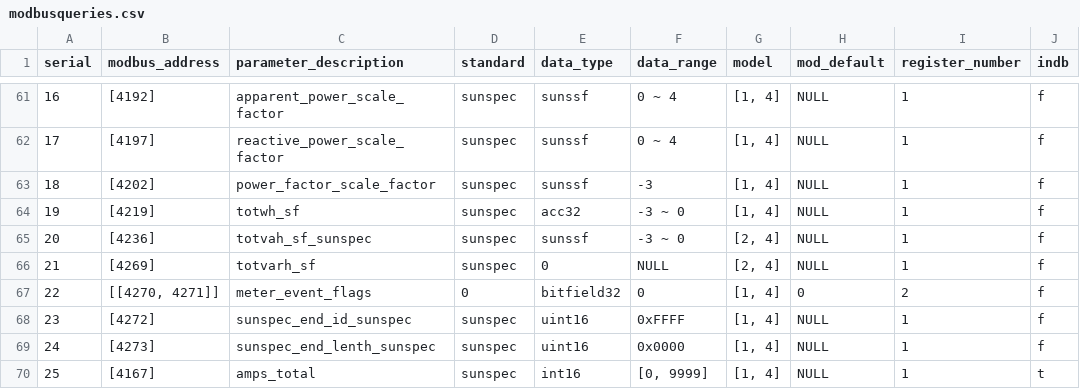
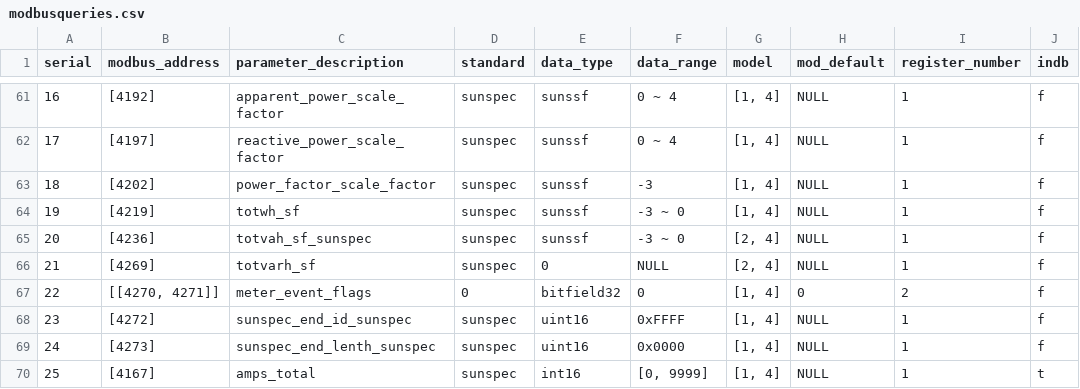
Before and after one commit to NexeliumMx/PowerTIC-data_adquisition, a CSV file: Rapberry/modbusqueries.csv, drawn as a sheet; only a part is shown, gaps mark what is left out; the diff names each change by its address in the sheet, - before the commit and + after, or states it on an @@ line.

Commit message:
fix

```diff
--- a/Rapberry/modbusqueries.csv
+++ b/Rapberry/modbusqueries.csv
-E64 (data_type): acc32
+E64 (data_type): sunssf
```
